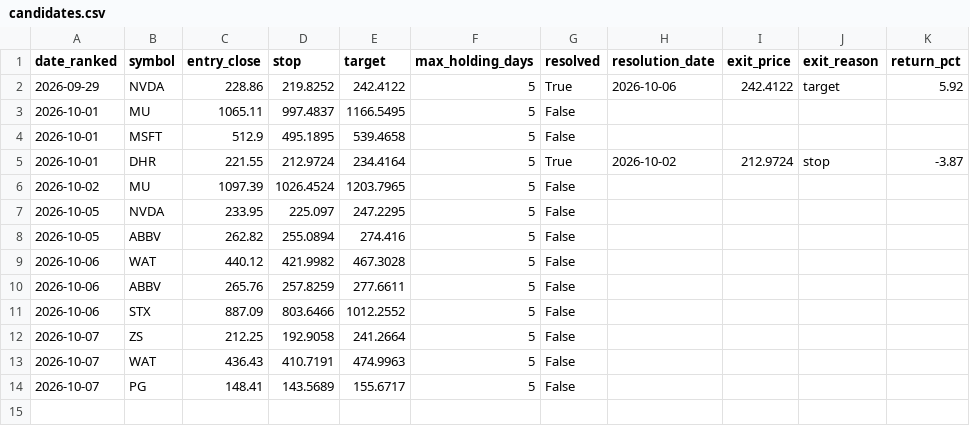
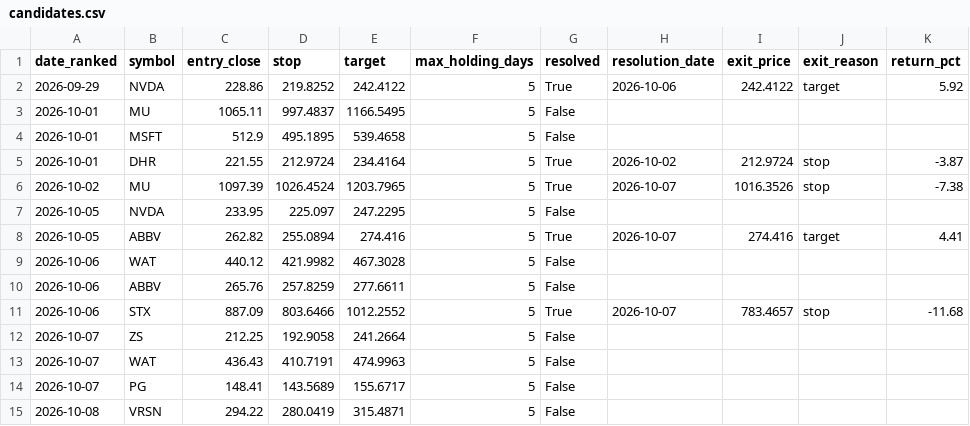
Before and after one commit to kadrisaf/kadrisaf, a CSV file: track_record/candidates.csv, drawn as a sheet.

```diff
--- a/track_record/candidates.csv
+++ b/track_record/candidates.csv
@@ -5,8 +5,8 @@ date_ranked,symbol,entry_close,stop,target,max_holding_days,resolved,resolution_
 2026-10-01,DHR,221.55,212.9724,234.4164,5,True,2026-10-02,212.9724,stop,-3.87
-2026-10-02,MU,1097.39,1026.4524,1203.7965,5,False,,,,
+2026-10-02,MU,1097.39,1026.4524,1203.7965,5,True,2026-10-07,1016.3526,stop,-7.38
 2026-10-05,NVDA,233.95,225.097,247.2295,5,False,,,,
-2026-10-05,ABBV,262.82,255.0894,274.416,5,False,,,,
+2026-10-05,ABBV,262.82,255.0894,274.416,5,True,2026-10-07,274.416,target,4.41
 2026-10-06,WAT,440.12,421.9982,467.3028,5,False,,,,
 2026-10-06,ABBV,265.76,257.8259,277.6611,5,False,,,,
-2026-10-06,STX,887.09,803.6466,1012.2552,5,False,,,,
+2026-10-06,STX,887.09,803.6466,1012.2552,5,True,2026-10-07,783.4657,stop,-11.68
 2026-10-07,ZS,212.25,192.9058,241.2664,5,False,,,,
@@ -14 +14,2 @@ date_ranked,symbol,entry_close,stop,target,max_holding_days,resolved,resolution_
 2026-10-07,PG,148.41,143.5689,155.6717,5,False,,,,
+2026-10-08,VRSN,294.22,280.0419,315.4871,5,False,,,,
```
Also changed, not shown: 1 other file.
